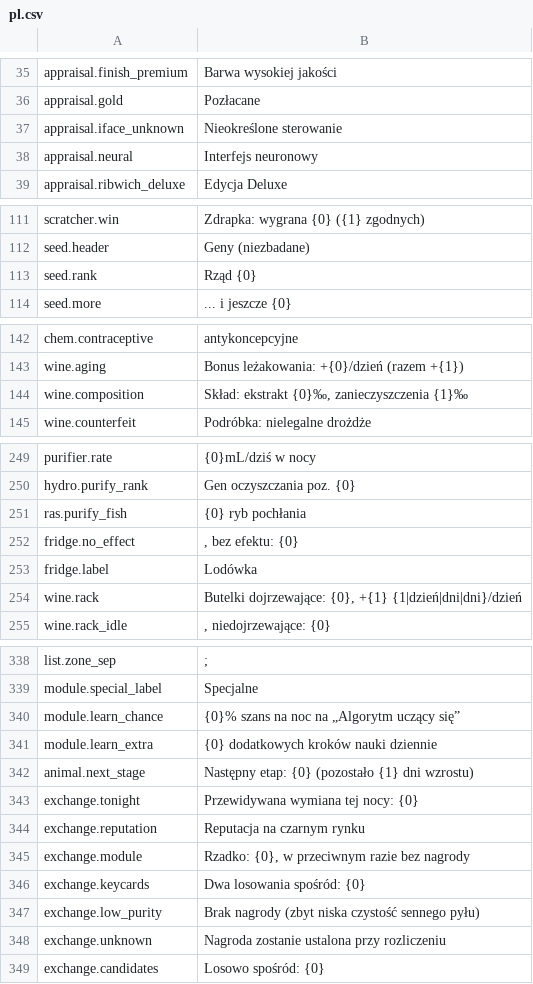
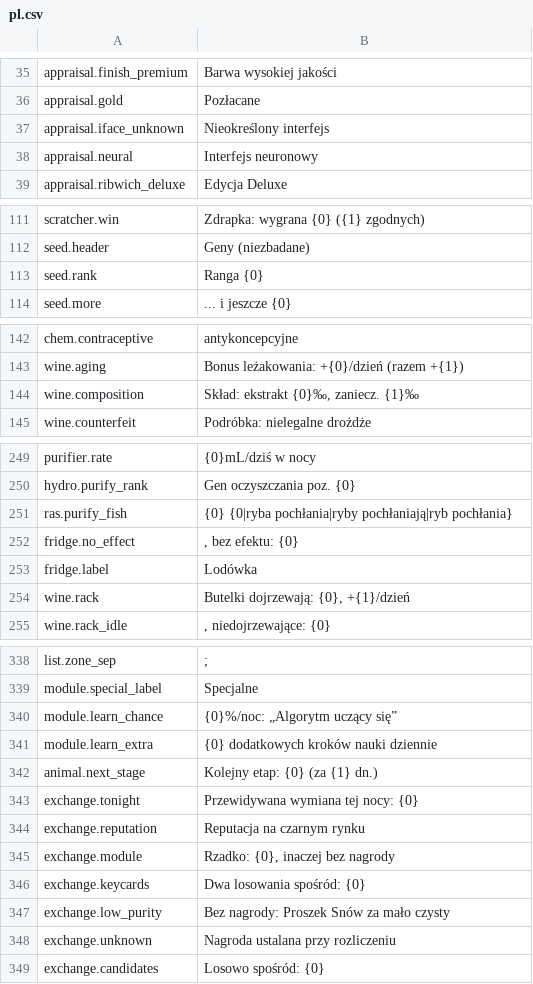
Before and after one commit to Nwflower/item-details, a CSV file: Localization/pl.csv, drawn as a sheet; only a part is shown, gaps mark what is left out; the diff covers the shown part only.

```diff
--- a/Localization/pl.csv
+++ b/Localization/pl.csv
@@ -36,3 +36,3 @@ appraisal.finish_premium,Barwa wysokiej jakości
 appraisal.gold,Pozłacane
-appraisal.iface_unknown,Nieokreślone sterowanie
+appraisal.iface_unknown,Nieokreślony interfejs
 appraisal.neural,Interfejs neuronowy
@@ -112,3 +112,3 @@ scratcher.win,Zdrapka: wygrana {0} ({1} zgodnych)
 seed.header,Geny (niezbadane)
-seed.rank,Rząd {0}
+seed.rank,Ranga {0}
 seed.more,... i jeszcze {0}
@@ -143,3 +143,3 @@ chem.contraceptive,antykoncepcyjne
 wine.aging,Bonus leżakowania: +{0}/dzień (razem +{1})
-wine.composition,"Skład: ekstrakt {0}‰, zanieczyszczenia {1}‰"
+wine.composition,"Skład: ekstrakt {0}‰, zaniecz. {1}‰"
 wine.counterfeit,Podróbka: nielegalne drożdże
@@ -250,6 +250,6 @@ purifier.rate,{0}mL/dziś w nocy
 hydro.purify_rank,Gen oczyszczania poz. {0}
-ras.purify_fish,{0} ryb pochłania
+ras.purify_fish,{0} {0|ryba pochłania|ryby pochłaniają|ryb pochłania}
 fridge.no_effect,", bez efektu: {0}"
 fridge.label,Lodówka
-wine.rack,"Butelki dojrzewające: {0}, +{1} {1|dzień|dni|dni}/dzień"
+wine.rack,"Butelki dojrzewają: {0}, +{1}/dzień"
 wine.rack_idle,", niedojrzewające: {0}"
@@ -339,11 +339,11 @@ list.zone_sep,;
 module.special_label,Specjalne
-module.learn_chance,{0}% szans na noc na „Algorytm uczący się”
+module.learn_chance,{0}%/noc: „Algorytm uczący się”
 module.learn_extra,{0} dodatkowych kroków nauki dziennie
-animal.next_stage,Następny etap: {0} (pozostało {1} dni wzrostu)
+animal.next_stage,Kolejny etap: {0} (za {1} dn.)
 exchange.tonight,Przewidywana wymiana tej nocy: {0}
 exchange.reputation,Reputacja na czarnym rynku
-exchange.module,"Rzadko: {0}, w przeciwnym razie bez nagrody"
+exchange.module,"Rzadko: {0}, inaczej bez nagrody"
 exchange.keycards,Dwa losowania spośród: {0}
-exchange.low_purity,Brak nagrody (zbyt niska czystość sennego pyłu)
-exchange.unknown,Nagroda zostanie ustalona przy rozliczeniu
+exchange.low_purity,Bez nagrody: Proszek Snów za mało czysty
+exchange.unknown,Nagroda ustalana przy rozliczeniu
 exchange.candidates,Losowo spośród: {0}
```
Also changed, not shown: 2 edited cells elsewhere in this file, Localization/de.csv, Localization/es.csv, 8 other files.
